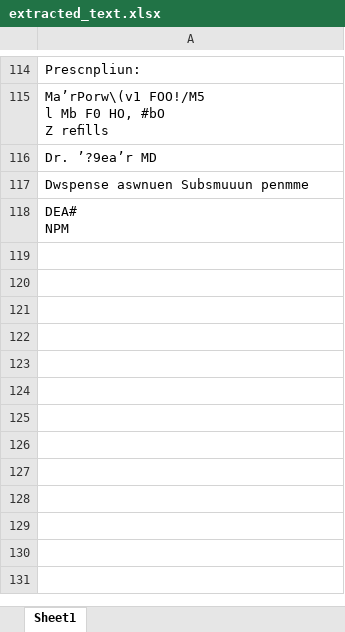
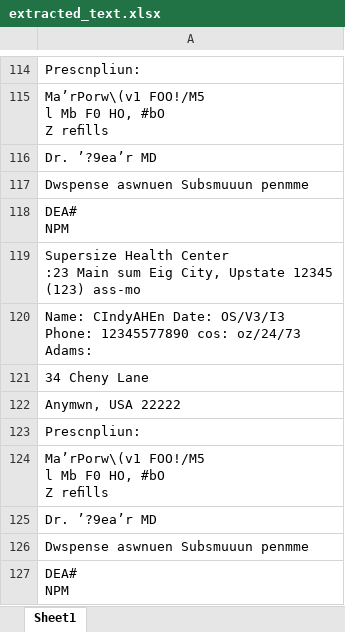
Before and after one commit to Abhisheknik/ocr-text-extract, an Excel workbook: extracted_text.xlsx, sheet Sheet1, drawn as a sheet; only a part is shown, gaps mark what is left out; values as stored, in another font and other column widths than the file's, no borders; ↵ is a line break in a cell; the diff names each change by its address in the sheet, - before the commit and + after, or states it on an @@ line.

Commit message:
updated teams

```diff
--- a/extracted_text.xlsx (sheet Sheet1)
+++ b/extracted_text.xlsx (sheet Sheet1)
+row 119: Supersize Health Center ↵ :23 Main sum Eig City, Upstate 12345 ↵ (123) ass-mo
+row 120: Name: CIndyAHEn Date: OS/V3/I3 ↵ Phone: 12345577890 cos: oz/24/73 ↵ Adams:
+row 121: 34 Cheny Lane
+row 122: Anymwn, USA 22222
+row 123: Prescnpliun:
+row 124: Ma’rPorw\(v1 FOO!/M5 ↵ l Mb F0 HO, #bO ↵ Z reﬁlls
+row 125: Dr. ’?9ea’r MD
+row 126: Dwspense aswnuen Subsmuuun penmme
+row 127: DEA# ↵ NPM
```
